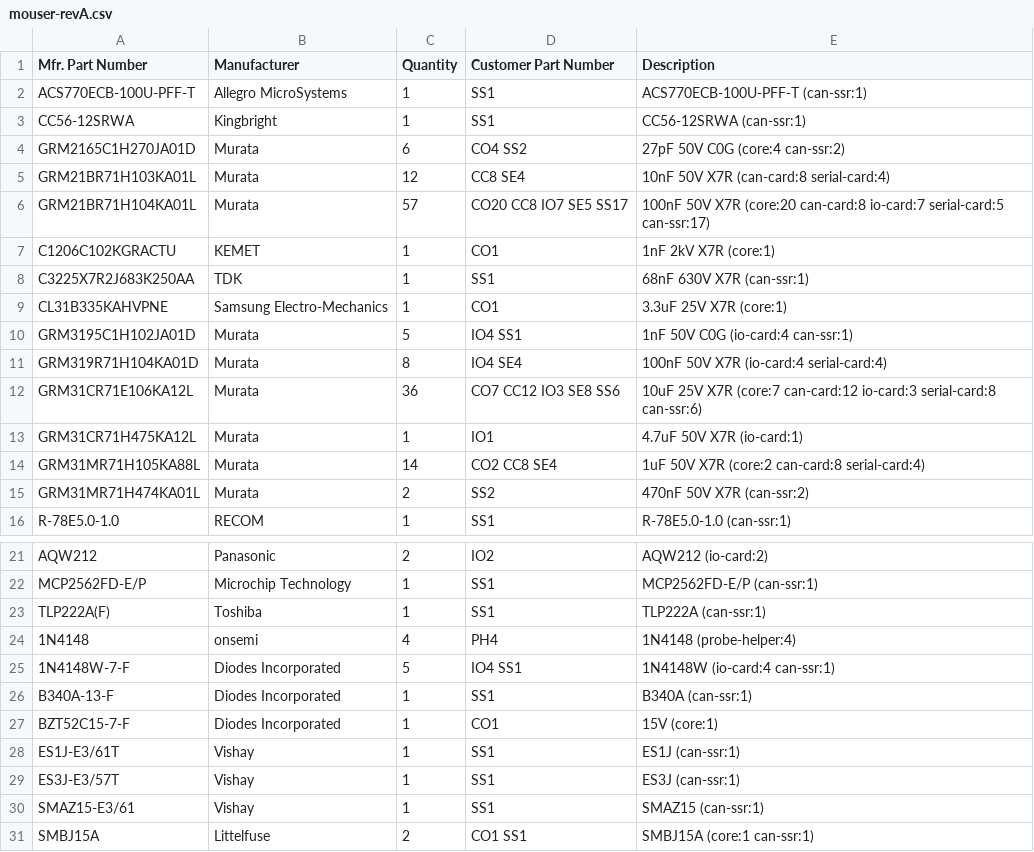
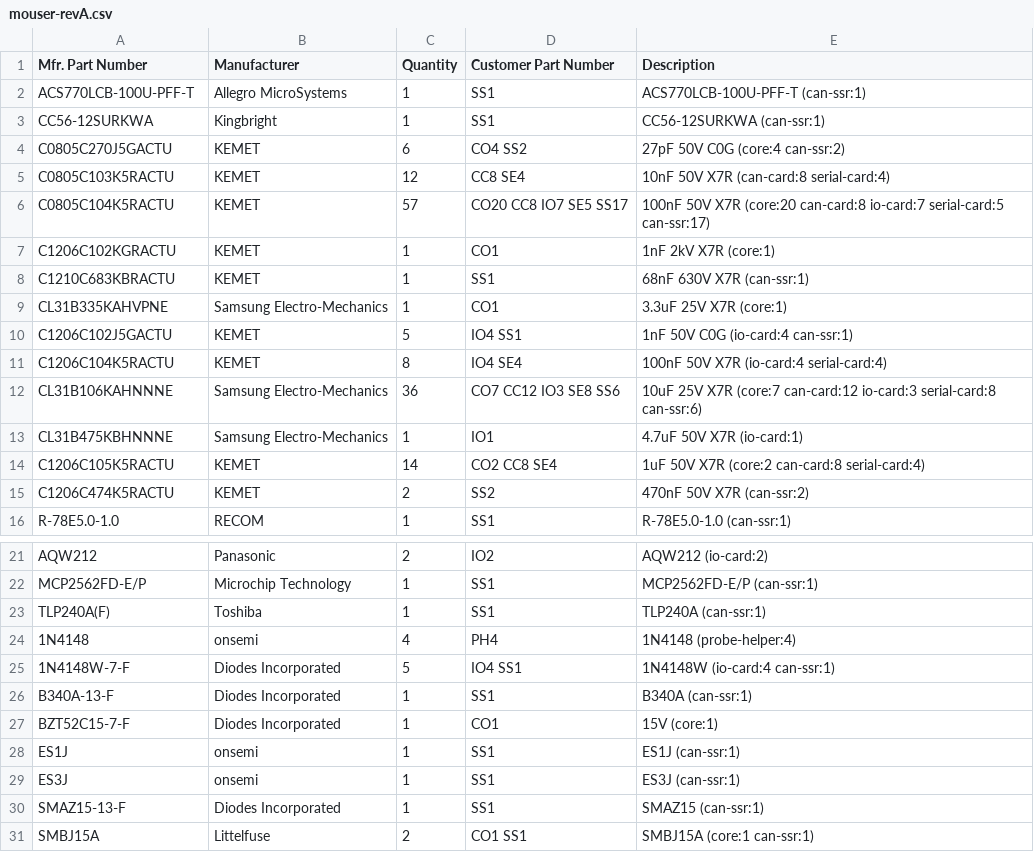
Before and after one commit to czalinski/ThlHats, a CSV file: docs/orders/mouser-revA.csv, drawn as a sheet; only a part is shown, gaps mark what is left out; the diff covers the shown part only.

```diff
--- a/docs/orders/mouser-revA.csv
+++ b/docs/orders/mouser-revA.csv
@@ -1,16 +1,16 @@
 Mfr. Part Number,Manufacturer,Quantity,Customer Part Number,Description
-ACS770ECB-100U-PFF-T,Allegro MicroSystems,1,SS1,ACS770ECB-100U-PFF-T (can-ssr:1)
-CC56-12SRWA,Kingbright,1,SS1,CC56-12SRWA (can-ssr:1)
-GRM2165C1H270JA01D,Murata,6,CO4 SS2,27pF 50V C0G (core:4 can-ssr:2)
-GRM21BR71H103KA01L,Murata,12,CC8 SE4,10nF 50V X7R (can-card:8 serial-card:4)
-GRM21BR71H104KA01L,Murata,57,CO20 CC8 IO7 SE5 SS17,100nF 50V X7R (core:20 can-card:8 io-card:7 serial-card:5 can-ssr:17)
+ACS770LCB-100U-PFF-T,Allegro MicroSystems,1,SS1,ACS770LCB-100U-PFF-T (can-ssr:1)
+CC56-12SURKWA,Kingbright,1,SS1,CC56-12SURKWA (can-ssr:1)
+C0805C270J5GACTU,KEMET,6,CO4 SS2,27pF 50V C0G (core:4 can-ssr:2)
+C0805C103K5RACTU,KEMET,12,CC8 SE4,10nF 50V X7R (can-card:8 serial-card:4)
+C0805C104K5RACTU,KEMET,57,CO20 CC8 IO7 SE5 SS17,100nF 50V X7R (core:20 can-card:8 io-card:7 serial-card:5 can-ssr:17)
 C1206C102KGRACTU,KEMET,1,CO1,1nF 2kV X7R (core:1)
-C3225X7R2J683K250AA,TDK,1,SS1,68nF 630V X7R (can-ssr:1)
+C1210C683KBRACTU,KEMET,1,SS1,68nF 630V X7R (can-ssr:1)
 CL31B335KAHVPNE,Samsung Electro-Mechanics,1,CO1,3.3uF 25V X7R (core:1)
-GRM3195C1H102JA01D,Murata,5,IO4 SS1,1nF 50V C0G (io-card:4 can-ssr:1)
-GRM319R71H104KA01D,Murata,8,IO4 SE4,100nF 50V X7R (io-card:4 serial-card:4)
-GRM31CR71E106KA12L,Murata,36,CO7 CC12 IO3 SE8 SS6,10uF 25V X7R (core:7 can-card:12 io-card:3 serial-card:8 can-ssr:6)
-GRM31CR71H475KA12L,Murata,1,IO1,4.7uF 50V X7R (io-card:1)
-GRM31MR71H105KA88L,Murata,14,CO2 CC8 SE4,1uF 50V X7R (core:2 can-card:8 serial-card:4)
-GRM31MR71H474KA01L,Murata,2,SS2,470nF 50V X7R (can-ssr:2)
+C1206C102J5GACTU,KEMET,5,IO4 SS1,1nF 50V C0G (io-card:4 can-ssr:1)
+C1206C104K5RACTU,KEMET,8,IO4 SE4,100nF 50V X7R (io-card:4 serial-card:4)
+CL31B106KAHNNNE,Samsung Electro-Mechanics,36,CO7 CC12 IO3 SE8 SS6,10uF 25V X7R (core:7 can-card:12 io-card:3 serial-card:8 can-ssr:6)
+CL31B475KBHNNNE,Samsung Electro-Mechanics,1,IO1,4.7uF 50V X7R (io-card:1)
+C1206C105K5RACTU,KEMET,14,CO2 CC8 SE4,1uF 50V X7R (core:2 can-card:8 serial-card:4)
+C1206C474K5RACTU,KEMET,2,SS2,470nF 50V X7R (can-ssr:2)
 R-78E5.0-1.0,RECOM,1,SS1,R-78E5.0-1.0 (can-ssr:1)
@@ -22,3 +22,3 @@ AQW212,Panasonic,2,IO2,AQW212 (io-card:2)
 MCP2562FD-E/P,Microchip Technology,1,SS1,MCP2562FD-E/P (can-ssr:1)
-TLP222A(F),Toshiba,1,SS1,TLP222A (can-ssr:1)
+TLP240A(F),Toshiba,1,SS1,TLP240A (can-ssr:1)
 1N4148,onsemi,4,PH4,1N4148 (probe-helper:4)
@@ -27,5 +27,5 @@ B340A-13-F,Diodes Incorporated,1,SS1,B340A (can-ssr:1)
 BZT52C15-7-F,Diodes Incorporated,1,CO1,15V (core:1)
-ES1J-E3/61T,Vishay,1,SS1,ES1J (can-ssr:1)
-ES3J-E3/57T,Vishay,1,SS1,ES3J (can-ssr:1)
-SMAZ15-E3/61,Vishay,1,SS1,SMAZ15 (can-ssr:1)
+ES1J,onsemi,1,SS1,ES1J (can-ssr:1)
+ES3J,onsemi,1,SS1,ES3J (can-ssr:1)
+SMAZ15-13-F,Diodes Incorporated,1,SS1,SMAZ15 (can-ssr:1)
 SMBJ15A,Littelfuse,2,CO1 SS1,SMBJ15A (core:1 can-ssr:1)
```
Also changed, not shown: 1 removed row and 11 edited cells elsewhere in this file, docs/orders/digikey-revA.csv, 46 other files.
